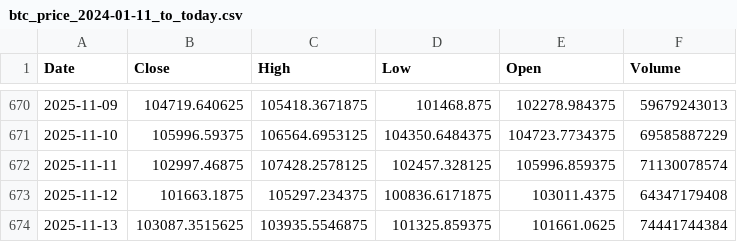
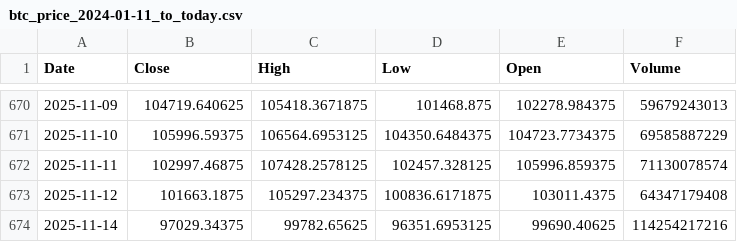
Before and after one commit to dlwpsms3gkrsus-glitch/crypto_price_vs_spot_etf_flow-chart, a CSV file: btc_price_2024-01-11_to_today.csv, drawn as a sheet; only a part is shown, gaps mark what is left out.

```diff
--- a/btc_price_2024-01-11_to_today.csv
+++ b/btc_price_2024-01-11_to_today.csv
@@ -673,2 +673,2 @@ Date,Close,High,Low,Open,Volume
 2025-11-12,101663.1875,105297.234375,100836.6171875,103011.4375,64347179408
-2025-11-13,103087.3515625,103935.5546875,101325.859375,101661.0625,74441744384
+2025-11-14,97029.34375,99782.65625,96351.6953125,99690.40625,114254217216
```
Also changed, not shown: bitcoin_etf_total_flow.csv, btc_supply_data.csv, 11 other files.
